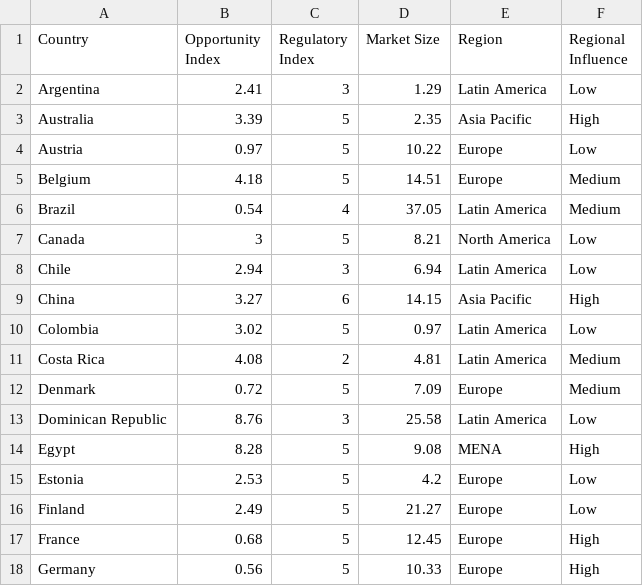
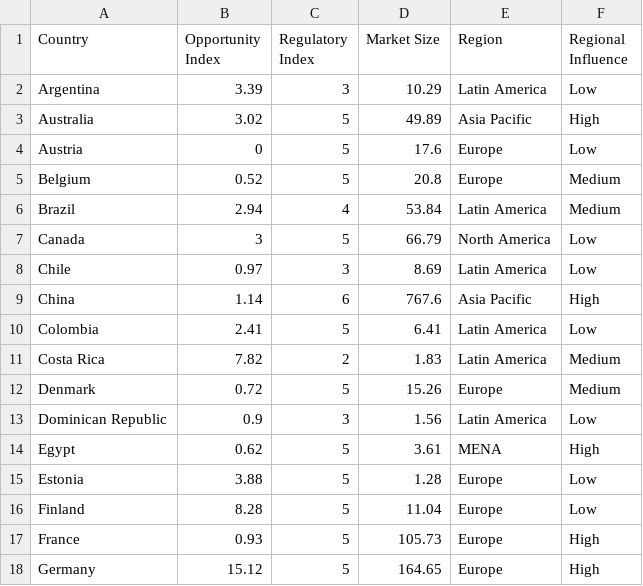
Before and after one commit to James-Christensen/dashboard, a CSV file: data.csv, drawn as a sheet; only a part is shown; the diff covers the shown part only.

Commit message:
Add files via upload
Replaced data.csv

```diff
--- a/data.csv
+++ b/data.csv
@@ -1,18 +1,18 @@
 Country,Opportunity Index,Regulatory Index,Market Size,Region,Regional Influence
-Argentina,2.41,3,1.29,Latin America,Low
-Australia,3.39,5,2.35,Asia Pacific,High
-Austria,0.97,5,10.22,Europe,Low
-Belgium,4.18,5,14.51,Europe,Medium
-Brazil,0.54,4,37.05,Latin America,Medium
-Canada,3,5,8.21,North America,Low
-Chile,2.94,3,6.94,Latin America,Low
-China,3.27,6,14.15,Asia Pacific,High
-Colombia,3.02,5,0.97,Latin America,Low
-Costa Rica,4.08,2,4.81,Latin America,Medium
-Denmark,0.72,5,7.09,Europe,Medium
-Dominican Republic,8.76,3,25.58,Latin America,Low
-Egypt,8.28,5,9.08,MENA,High
-Estonia,2.53,5,4.2,Europe,Low
-Finland,2.49,5,21.27,Europe,Low
-France,0.68,5,12.45,Europe,High
-Germany,0.56,5,10.33,Europe,High
+Argentina,3.39,3,10.29,Latin America,Low
+Australia,3.02,5,49.89,Asia Pacific,High
+Austria,0,5,17.6,Europe,Low
+Belgium,0.52,5,20.8,Europe,Medium
+Brazil,2.94,4,53.84,Latin America,Medium
+Canada,3,5,66.79,North America,Low
+Chile,0.97,3,8.69,Latin America,Low
+China,1.14,6,767.6,Asia Pacific,High
+Colombia,2.41,5,6.41,Latin America,Low
+Costa Rica,7.82,2,1.83,Latin America,Medium
+Denmark,0.72,5,15.26,Europe,Medium
+Dominican Republic,0.9,3,1.56,Latin America,Low
+Egypt,0.62,5,3.61,MENA,High
+Estonia,3.88,5,1.28,Europe,Low
+Finland,8.28,5,11.04,Europe,Low
+France,0.93,5,105.73,Europe,High
+Germany,15.12,5,164.65,Europe,High
```
Also changed, not shown: 42 edited cells elsewhere in this file.
